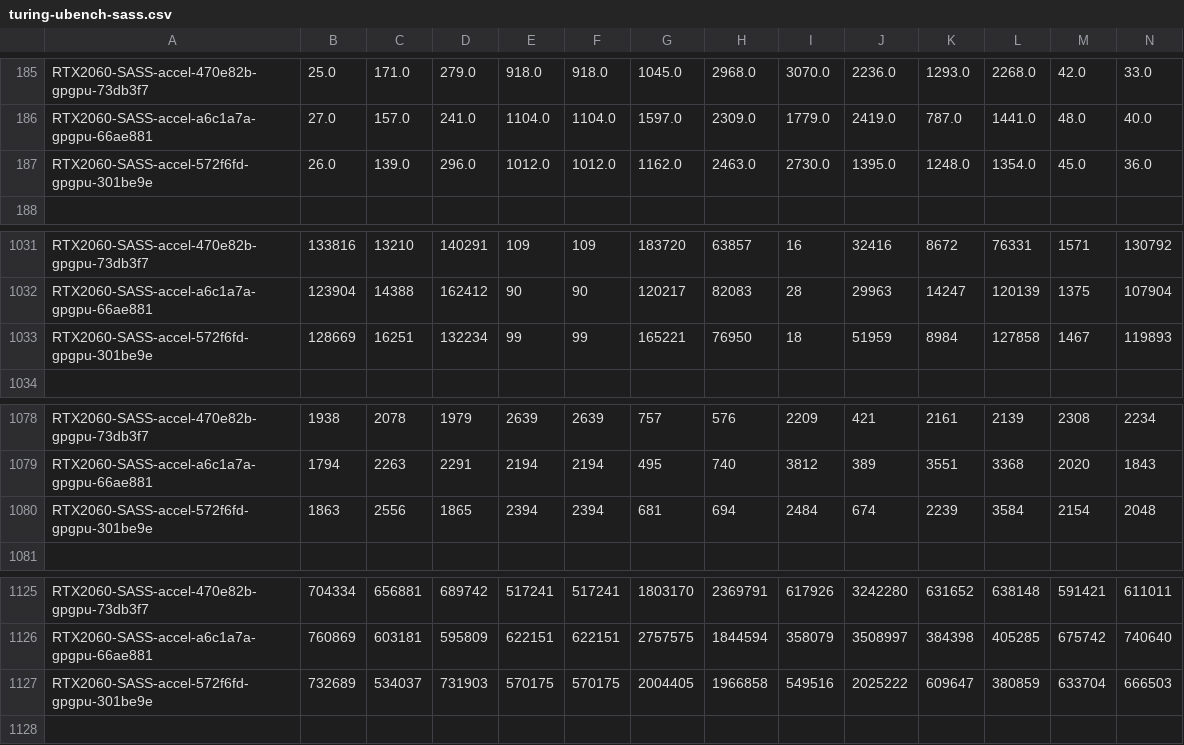
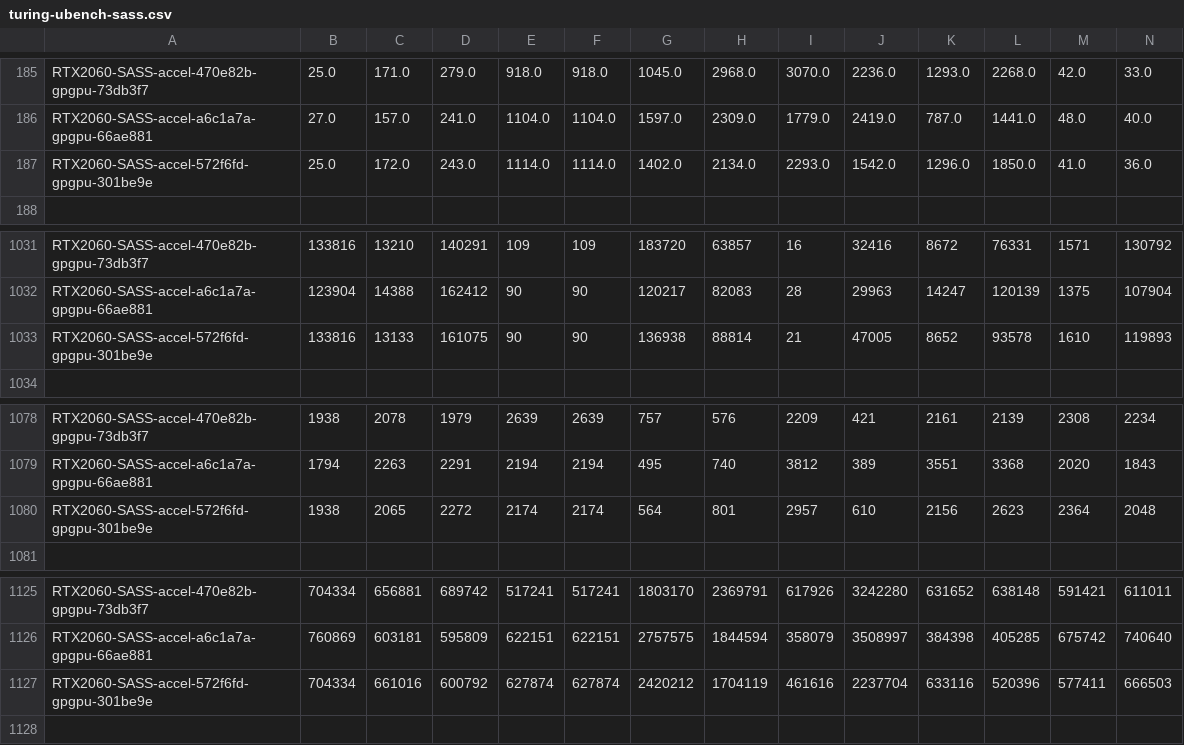
Before and after one commit to accel-sim/statistics-archive, a CSV file: ubench/turing-ubench-sass.csv, drawn as a sheet; only a part is shown, gaps mark what is left out; removed rows and columns are numbered as before the commit, all else as after; rows hold the shown columns only; the diff names each change by its address in the sheet, - before the commit and + after, or states it on an @@ line.

```diff
--- a/ubench/turing-ubench-sass.csv
+++ b/ubench/turing-ubench-sass.csv
-row 187: RTX2060-SASS-accel-572f6fd-gpgpu-301be9e | 26.0 | 139.0 | 296.0 | 1012.0 | 1012.0 | 1162.0 | 2463.0 | 2730.0 | 1395.0 | 1248.0 | 1354.0 | 45.0 | 36.0
+row 187: RTX2060-SASS-accel-572f6fd-gpgpu-301be9e | 25.0 | 172.0 | 243.0 | 1114.0 | 1114.0 | 1402.0 | 2134.0 | 2293.0 | 1542.0 | 1296.0 | 1850.0 | 41.0 | 36.0
-row 1033: RTX2060-SASS-accel-572f6fd-gpgpu-301be9e | 128669 | 16251 | 132234 | 99 | 99 | 165221 | 76950 | 18 | 51959 | 8984 | 127858 | 1467 | 119893
+row 1033: RTX2060-SASS-accel-572f6fd-gpgpu-301be9e | 133816 | 13133 | 161075 | 90 | 90 | 136938 | 88814 | 21 | 47005 | 8652 | 93578 | 1610 | 119893
-row 1080: RTX2060-SASS-accel-572f6fd-gpgpu-301be9e | 1863 | 2556 | 1865 | 2394 | 2394 | 681 | 694 | 2484 | 674 | 2239 | 3584 | 2154 | 2048
+row 1080: RTX2060-SASS-accel-572f6fd-gpgpu-301be9e | 1938 | 2065 | 2272 | 2174 | 2174 | 564 | 801 | 2957 | 610 | 2156 | 2623 | 2364 | 2048
-row 1127: RTX2060-SASS-accel-572f6fd-gpgpu-301be9e | 732689 | 534037 | 731903 | 570175 | 570175 | 2004405 | 1966858 | 549516 | 2025222 | 609647 | 380859 | 633704 | 666503
+row 1127: RTX2060-SASS-accel-572f6fd-gpgpu-301be9e | 704334 | 661016 | 600792 | 627874 | 627874 | 2420212 | 1704119 | 461616 | 2237704 | 633116 | 520396 | 577411 | 666503
```
Also changed, not shown: ubench/ampere-ubench-sass.csv, ubench/v100-ubench-sass.csv.
